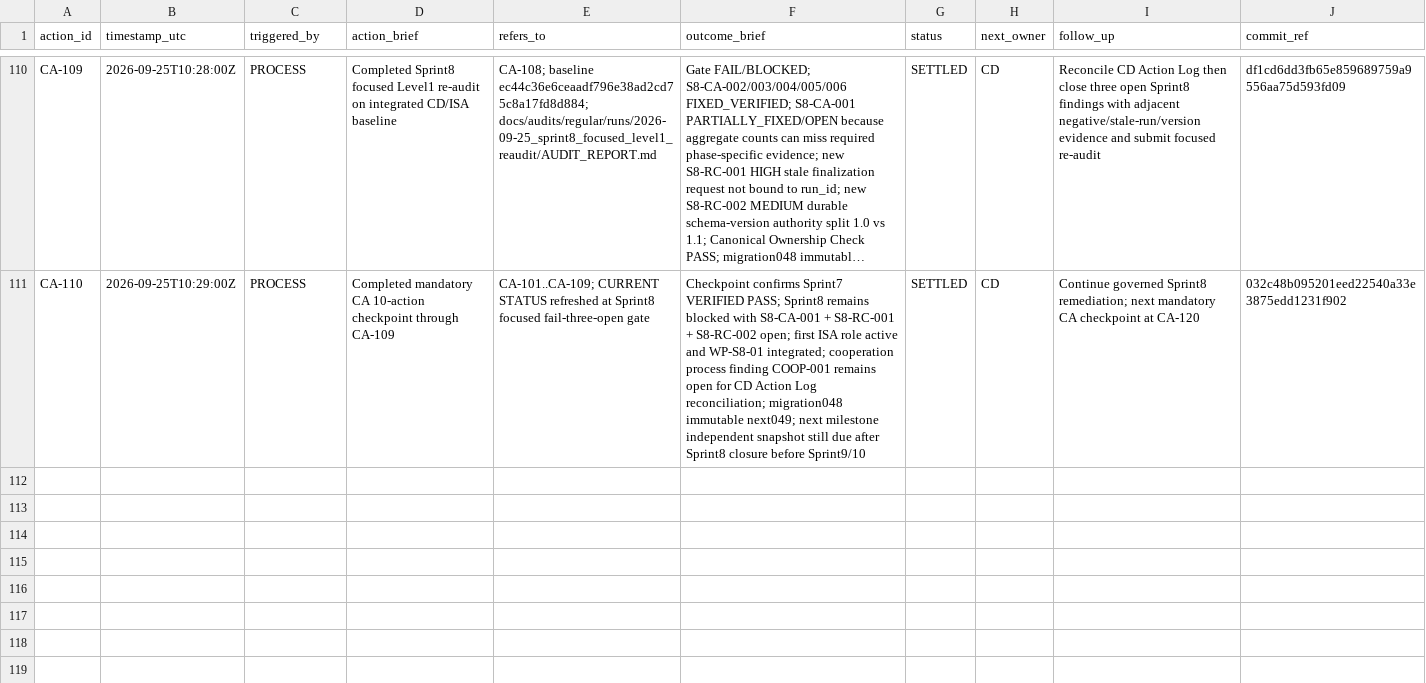
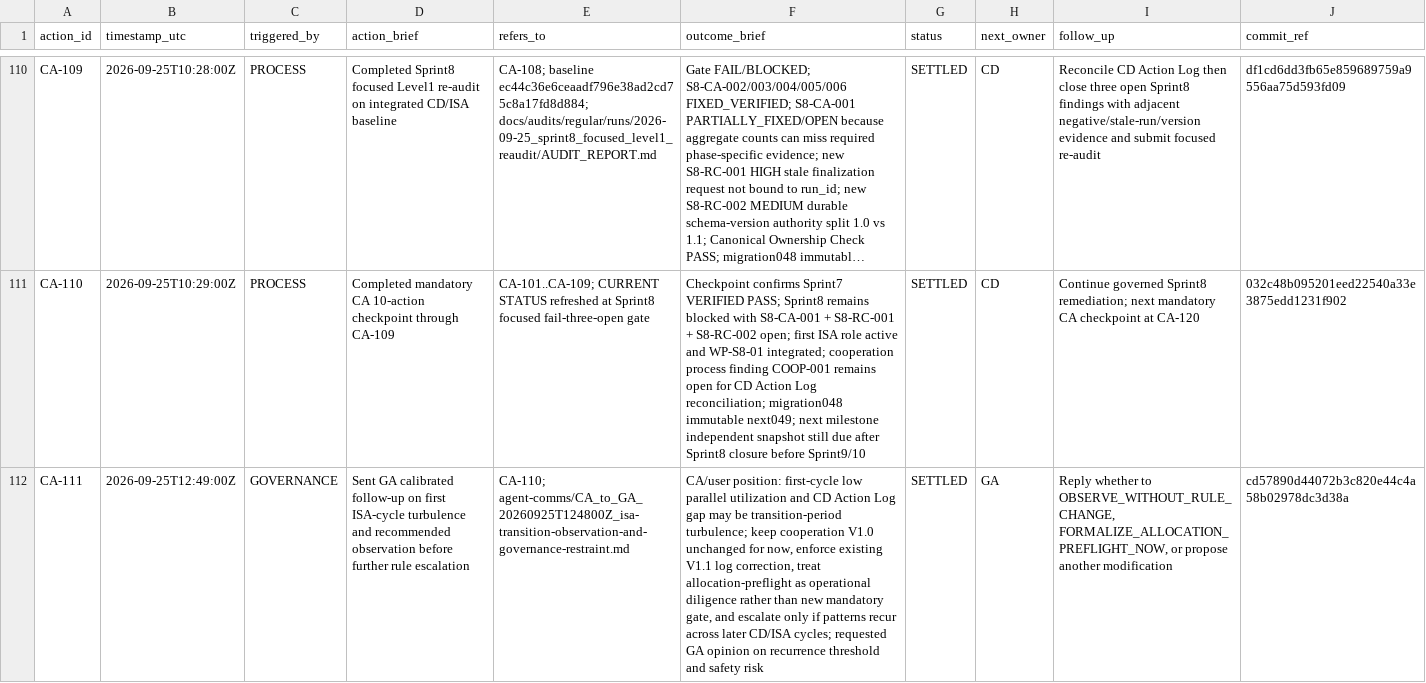
Before and after one commit to meifeng202309-commits/GAL-Escape-Castle, a CSV file: docs/logs/CA_ACTION_LOG.csv, drawn as a sheet; only a part is shown, gaps mark what is left out; long unchanged cells end in …; the diff names each change by its address in the sheet, - before the commit and + after, or states it on an @@ line.

Commit message:
Log calibrated ISA governance follow-up to GA

```diff
--- a/docs/logs/CA_ACTION_LOG.csv
+++ b/docs/logs/CA_ACTION_LOG.csv
+row 112: CA-111 | 2026-09-25T12:49:00Z | GOVERNANCE | Sent GA calibrated follow-up on first ISA-cycle turbulence and recommended observation before further rule escalation | CA-110; agent-comms/CA_to_GA_20260925T124800Z_isa-transition-observation-and-governance-restraint.md | CA/user position: first-cycle low parallel utilization and CD Action Log gap may be transition-period turbulence; keep cooperation V1.0 unchanged for now, enforce existing V1.1 log correction, treat allocation-preflight as operational diligence rather than new mandatory gate, and escalate only if patterns recur across later CD/ISA cycles; requested GA opinion on recurrence threshold and safety risk | SETTLED | GA | Reply whether to OBSERVE_WITHOUT_RULE_CHANGE, FORMALIZE_ALLOCATION_PREFLIGHT_NOW, or propose another modification | cd57890d44072b3c820e44c4a58b02978dc3d38a
```
